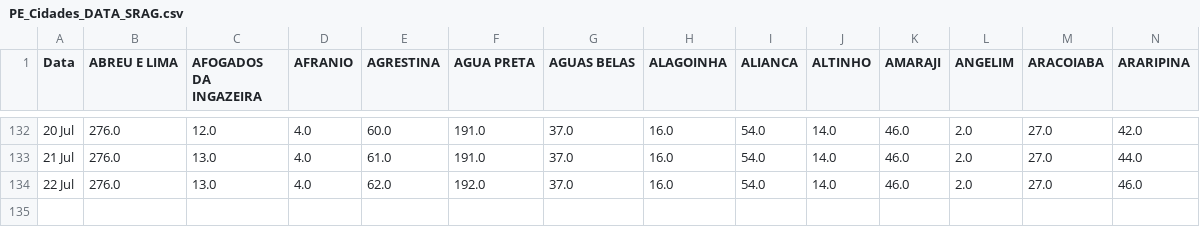
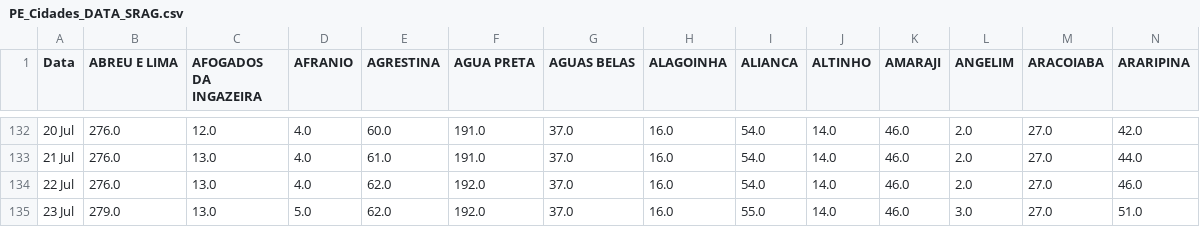
Before and after one commit to JTeodomiro/covid19PE, a CSV file: PE_Cidades_DATA_SRAG.csv, drawn as a sheet; only a part is shown, gaps mark what is left out; rows hold the shown columns only; the diff names each change by its address in the sheet, - before the commit and + after, or states it on an @@ line.

```diff
--- a/PE_Cidades_DATA_SRAG.csv
+++ b/PE_Cidades_DATA_SRAG.csv
+row 135: 23 Jul | 279.0 | 13.0 | 5.0 | 62.0 | 192.0 | 37.0 | 16.0 | 55.0 | 14.0 | 46.0 | 3.0 | 27.0 | 51.0
```
Also changed, not shown: Obitos_PE_Cidades.csv, PE_Cidades_DATA.csv, 1 other file.
